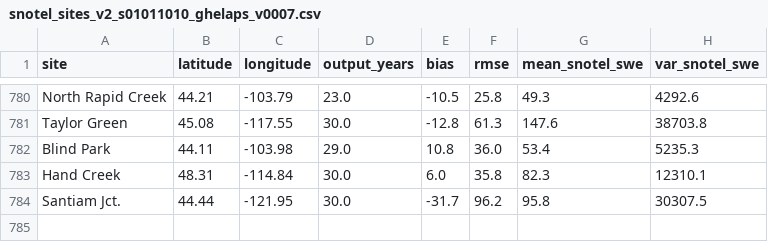
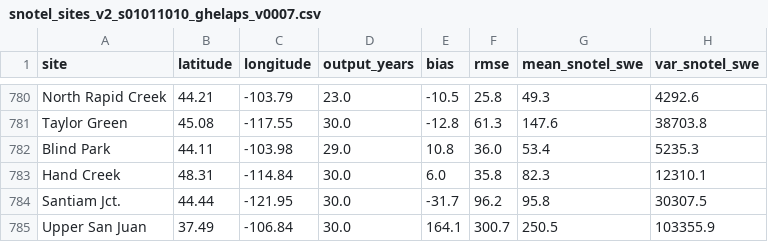
Before and after one commit to chrisrycx/lm4px_data_analysis, a CSV file: output_analysis/snotel_sites_v2_s01011010_ghelaps_v0007.csv, drawn as a sheet; only a part is shown, gaps mark what is left out; the diff names each change by its address in the sheet, - before the commit and + after, or states it on an @@ line.

```diff
--- a/output_analysis/snotel_sites_v2_s01011010_ghelaps_v0007.csv
+++ b/output_analysis/snotel_sites_v2_s01011010_ghelaps_v0007.csv
+row 785: Upper San Juan | 37.49 | -106.84 | 30.0 | 164.1 | 300.7 | 250.5 | 103355.9
```
Also changed, not shown: 3 other files.
